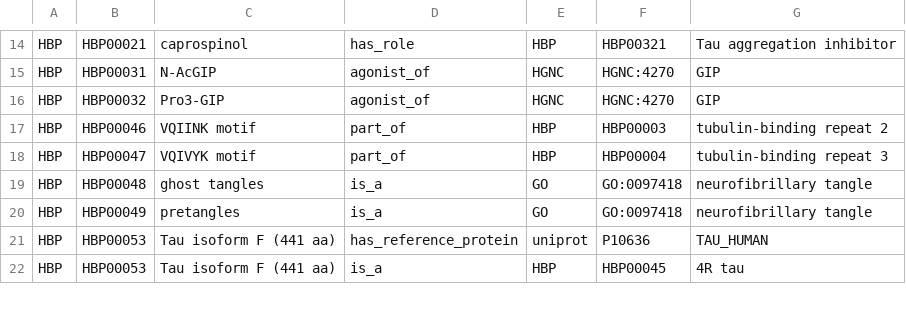
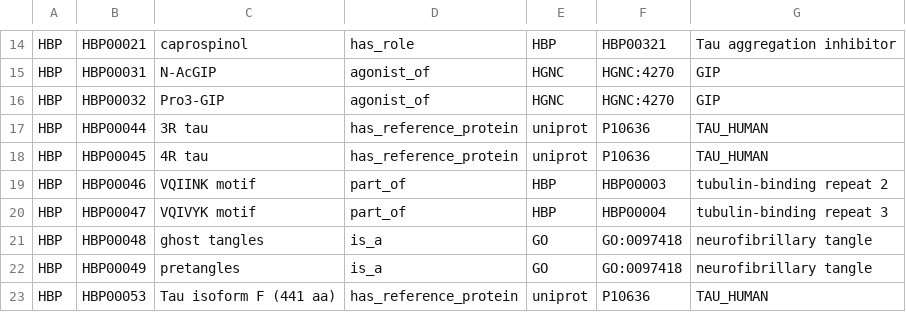
Before and after one commit to pharmacome/conso, a TSV file: relations.tsv, drawn as a sheet; only a part is shown, gaps mark what is left out; the shorter side is filled out with more unchanged rows; the diff names each change by its address in the sheet, - before the commit and + after, or states it on an @@ line.

Commit message:
Add reference proteins for 3R/4R Tau

```diff
--- a/relations.tsv
+++ b/relations.tsv
+row 17: HBP | HBP00044 | 3R tau | has_reference_protein | uniprot | P10636 | TAU_HUMAN
+row 18: HBP | HBP00045 | 4R tau | has_reference_protein | uniprot | P10636 | TAU_HUMAN
```
